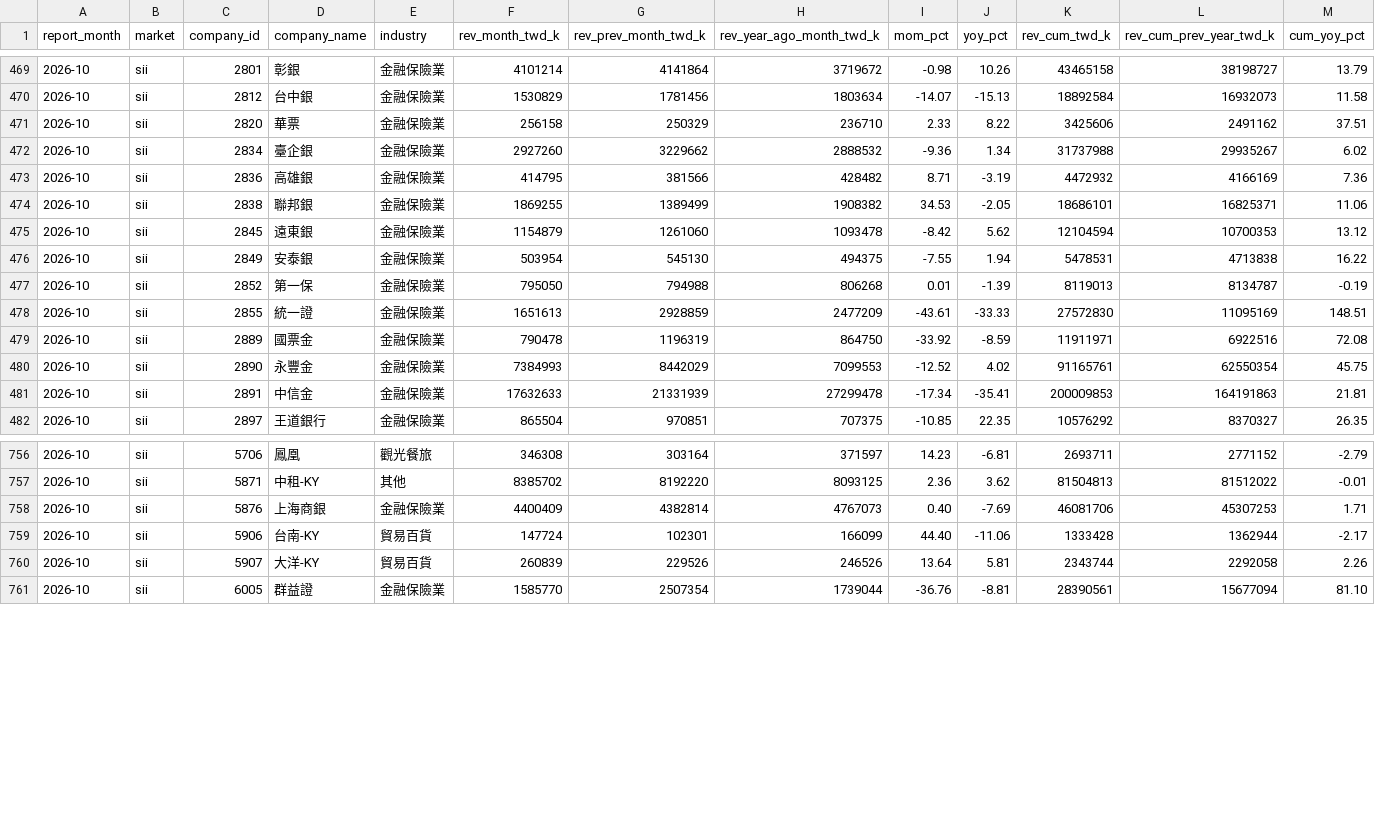
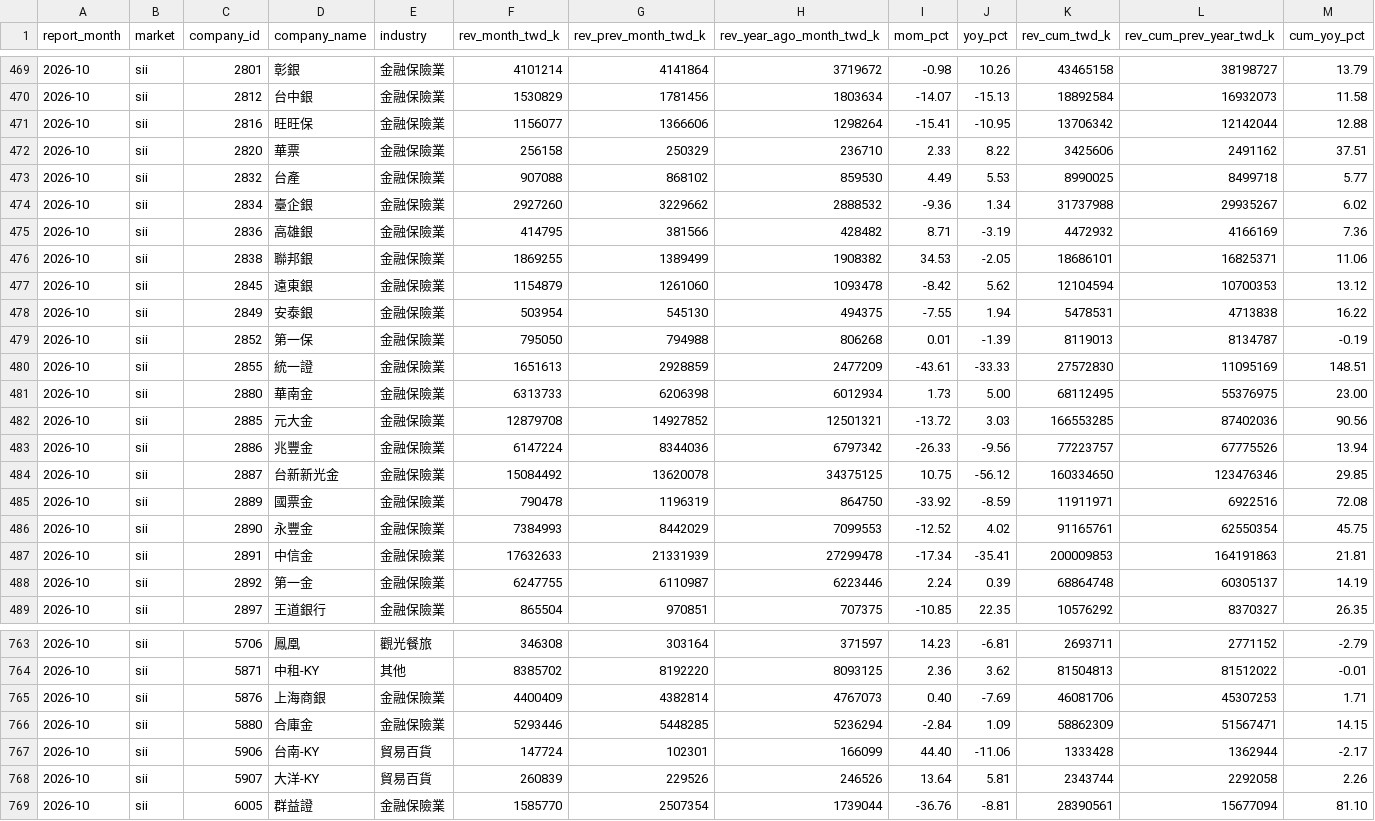
Before and after one commit to Jim-Lohse/investment-lab, a CSV file: data/taiwan/monthly_revenue/2026-10_sii.csv, drawn as a sheet; only a part is shown, gaps mark what is left out; rows hold the shown columns only; the diff names each change by its address in the sheet, - before the commit and + after, or states it on an @@ line.

```diff
--- a/data/taiwan/monthly_revenue/2026-10_sii.csv
+++ b/data/taiwan/monthly_revenue/2026-10_sii.csv
+row 471: 2026-10 | sii | 2816 | 旺旺保 | 金融保險業 | 1156077 | 1366606 | 1298264 | -15.41 | -10.95 | 13706342 | 12142044 | 12.88
+row 473: 2026-10 | sii | 2832 | 台產 | 金融保險業 | 907088 | 868102 | 859530 | 4.49 | 5.53 | 8990025 | 8499718 | 5.77
+row 481: 2026-10 | sii | 2880 | 華南金 | 金融保險業 | 6313733 | 6206398 | 6012934 | 1.73 | 5.00 | 68112495 | 55376975 | 23.00
+row 482: 2026-10 | sii | 2885 | 元大金 | 金融保險業 | 12879708 | 14927852 | 12501321 | -13.72 | 3.03 | 166553285 | 87402036 | 90.56
+row 483: 2026-10 | sii | 2886 | 兆豐金 | 金融保險業 | 6147224 | 8344036 | 6797342 | -26.33 | -9.56 | 77223757 | 67775526 | 13.94
+row 484: 2026-10 | sii | 2887 | 台新新光金 | 金融保險業 | 15084492 | 13620078 | 34375125 | 10.75 | -56.12 | 160334650 | 123476346 | 29.85
+row 488: 2026-10 | sii | 2892 | 第一金 | 金融保險業 | 6247755 | 6110987 | 6223446 | 2.24 | 0.39 | 68864748 | 60305137 | 14.19
+row 766: 2026-10 | sii | 5880 | 合庫金 | 金融保險業 | 5293446 | 5448285 | 5236294 | -2.84 | 1.09 | 58862309 | 51567471 | 14.15
```
Also changed, not shown: data/derived/taiwan_signals.csv, data/prices/etf_daily.csv, 10 other files.
